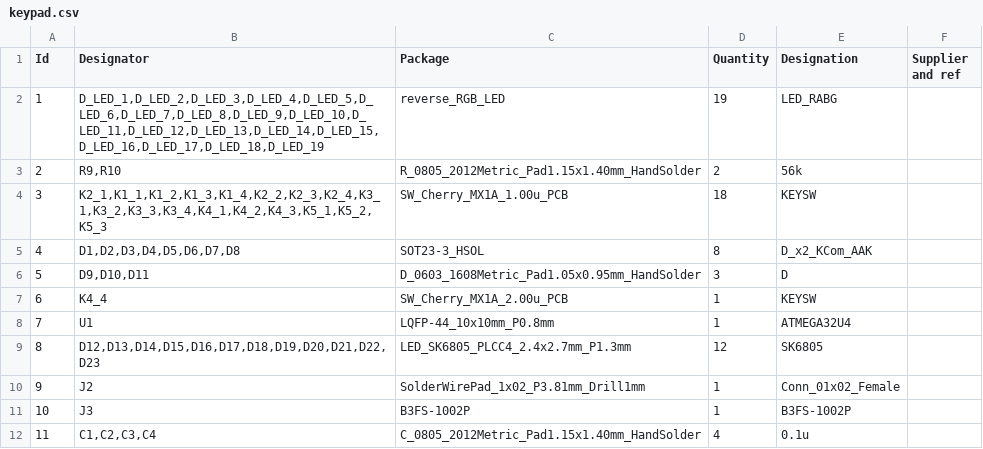
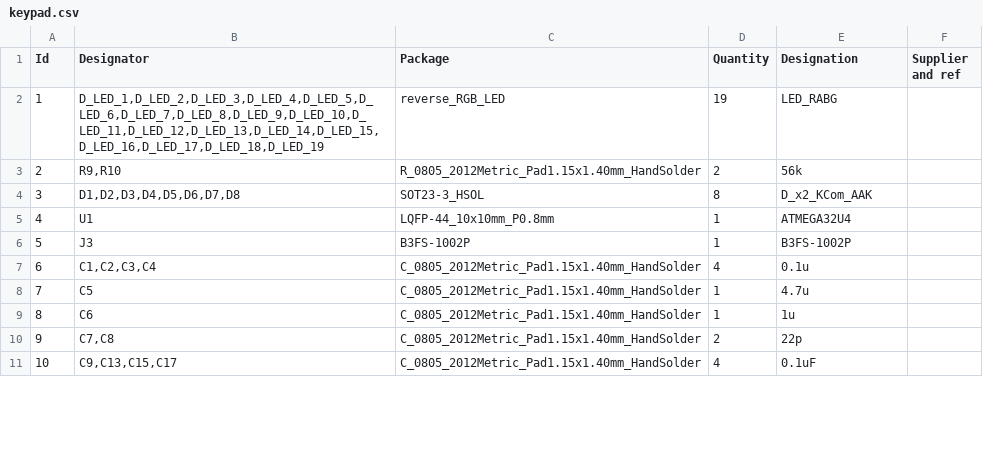
Before and after one commit to Fabian0520/keypad, a CSV file: keypad.csv, drawn as a sheet; only a part is shown; the diff covers the shown part only.

```diff
--- a/keypad.csv
+++ b/keypad.csv
@@ -3,10 +3,9 @@
 2;"R9,R10";"R_0805_2012Metric_Pad1.15x1.40mm_HandSolder";2;"56k";;;
-3;"K2_1,K1_1,K1_2,K1_3,K1_4,K2_2,K2_3,K2_4,K3_1,K3_2,K3_3,K3_4,K4_1,K4_2,K4_3,K5_1,K5_2,K5_3";"SW_Cherry_MX1A_1.00u_PCB";18;"KEYSW";;;
-4;"D1,D2,D3,D4,D5,D6,D7,D8";"SOT23-3_HSOL";8;"D_x2_KCom_AAK";;;
-5;"D9,D10,D11";"D_0603_1608Metric_Pad1.05x0.95mm_HandSolder";3;"D";;;
-6;"K4_4";"SW_Cherry_MX1A_2.00u_PCB";1;"KEYSW";;;
-7;"U1";"LQFP-44_10x10mm_P0.8mm";1;"ATMEGA32U4";;;
-8;"D12,D13,D14,D15,D16,D17,D18,D19,D20,D21,D22,D23";"LED_SK6805_PLCC4_2.4x2.7mm_P1.3mm";12;"SK6805";;;
-9;"J2";"SolderWirePad_1x02_P3.81mm_Drill1mm";1;"Conn_01x02_Female";;;
-10;"J3";"B3FS-1002P";1;"B3FS-1002P";;;
-11;"C1,C2,C3,C4";"C_0805_2012Metric_Pad1.15x1.40mm_HandSolder";4;"0.1u";;;
+3;"D1,D2,D3,D4,D5,D6,D7,D8";"SOT23-3_HSOL";8;"D_x2_KCom_AAK";;;
+4;"U1";"LQFP-44_10x10mm_P0.8mm";1;"ATMEGA32U4";;;
+5;"J3";"B3FS-1002P";1;"B3FS-1002P";;;
+6;"C1,C2,C3,C4";"C_0805_2012Metric_Pad1.15x1.40mm_HandSolder";4;"0.1u";;;
+7;"C5";"C_0805_2012Metric_Pad1.15x1.40mm_HandSolder";1;"4.7u";;;
+8;"C6";"C_0805_2012Metric_Pad1.15x1.40mm_HandSolder";1;"1u";;;
+9;"C7,C8";"C_0805_2012Metric_Pad1.15x1.40mm_HandSolder";2;"22p";;;
+10;"C9,C13,C15,C17";"C_0805_2012Metric_Pad1.15x1.40mm_HandSolder";4;"0.1uF";;;
```
Also changed, not shown: 1 added row, 5 removed rows and 33 edited cells elsewhere in this file, 2019-01-10T084149_wahrenkorb.csv, 39 other files.
